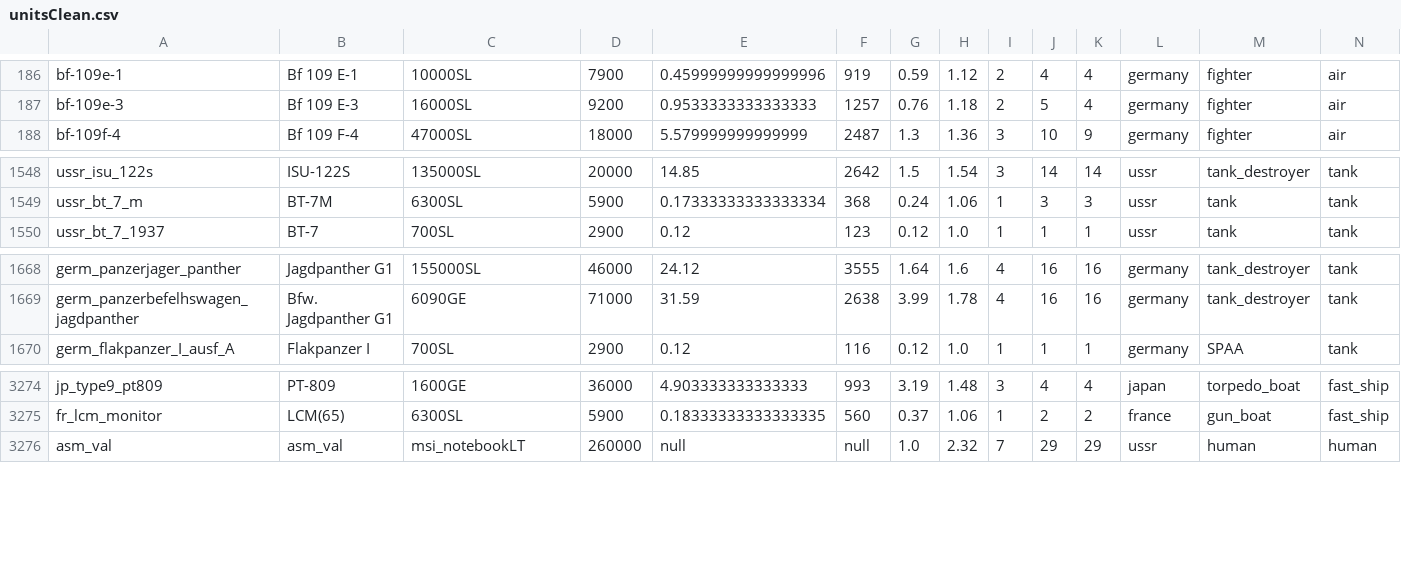
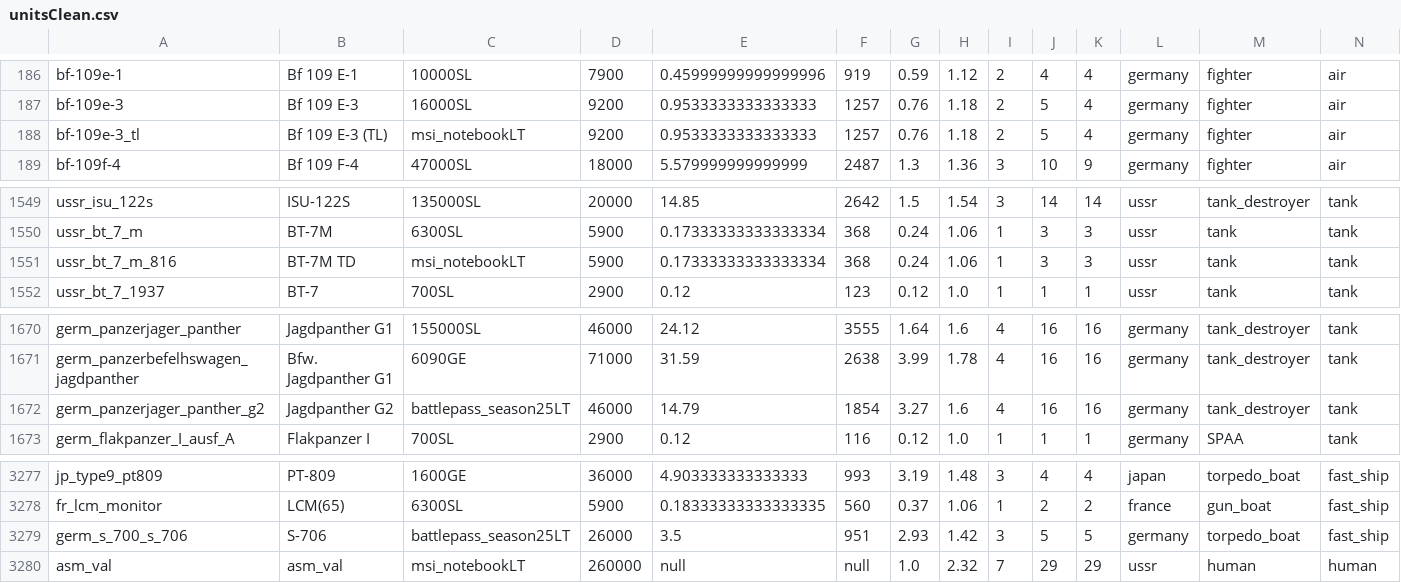
Before and after one commit to R11G/R11G.github.io, a CSV file: arbstats/unitsClean.csv, drawn as a sheet; only a part is shown, gaps mark what is left out; the diff names each change by its address in the sheet, - before the commit and + after, or states it on an @@ line.

```diff
--- a/arbstats/unitsClean.csv
+++ b/arbstats/unitsClean.csv
+row 188: bf-109e-3_tl | Bf 109 E-3 (TL) | msi_notebookLT | 9200 | 0.9533333333333333 | 1257 | 0.76 | 1.18 | 2 | 5 | 4 | germany | fighter | air
+row 1551: ussr_bt_7_m_816 | BT-7M TD | msi_notebookLT | 5900 | 0.17333333333333334 | 368 | 0.24 | 1.06 | 1 | 3 | 3 | ussr | tank | tank
+row 1672: germ_panzerjager_panther_g2 | Jagdpanther G2 | battlepass_season25LT | 46000 | 14.79 | 1854 | 3.27 | 1.6 | 4 | 16 | 16 | germany | tank_destroyer | tank
+row 3279: germ_s_700_s_706 | S-706 | battlepass_season25LT | 26000 | 3.5 | 951 | 2.93 | 1.42 | 3 | 5 | 5 | germany | torpedo_boat | fast_ship
```
Also changed, not shown: WT Localization Files/Default Names/units.csv, WT Localization Files/Jaek898 Default Roundels/units.csv, 1 other file.
